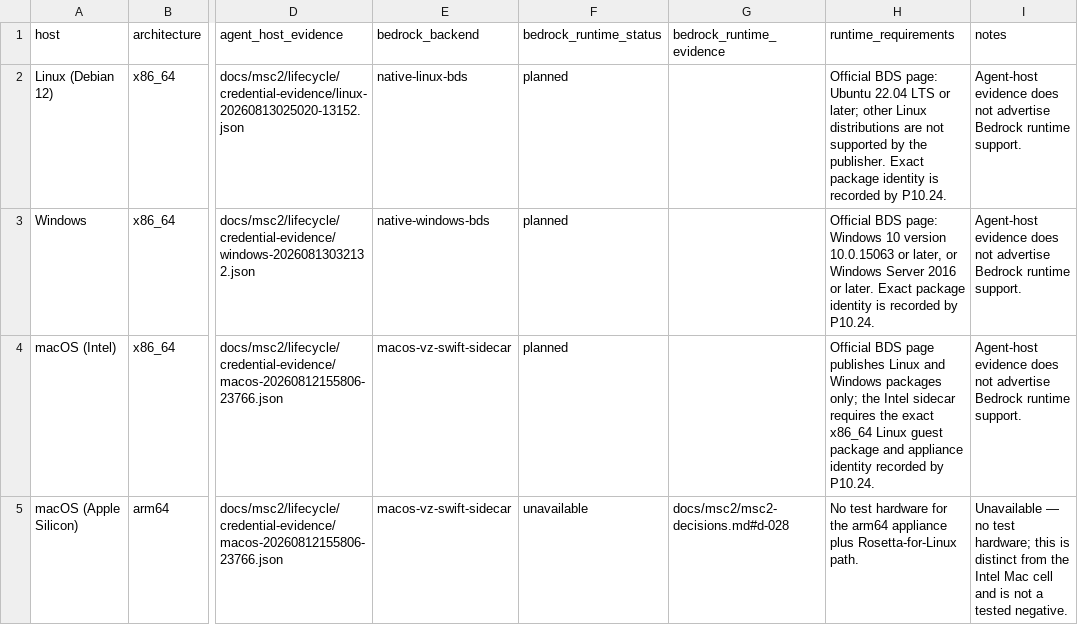
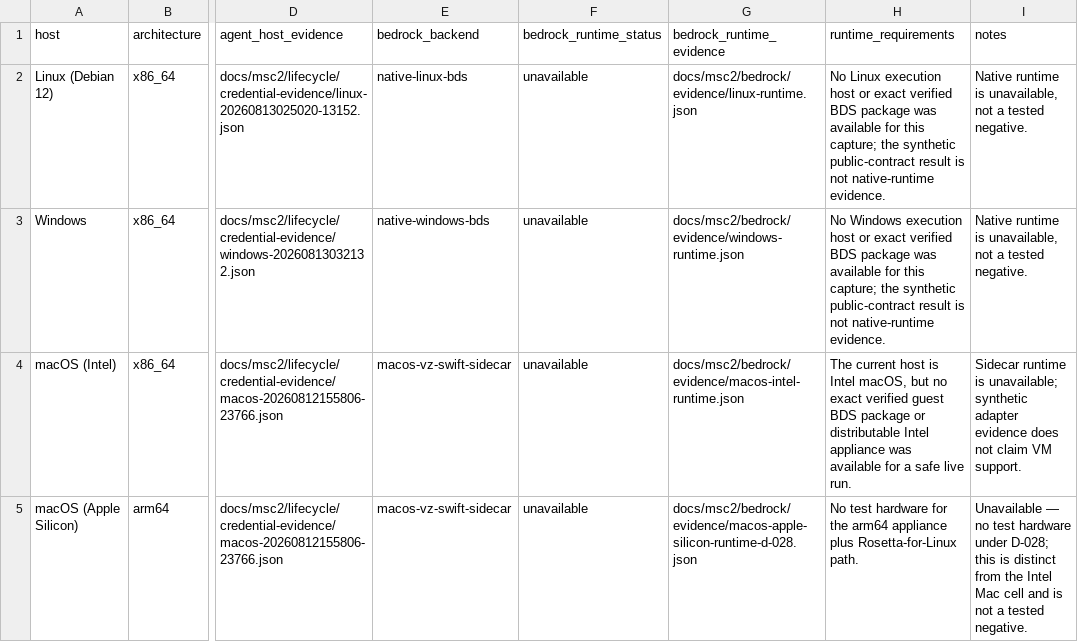
Before and after one commit to ctemple9/msc2, a CSV file: docs/msc2/bedrock/compatibility-matrix.csv, drawn as a sheet; only a part is shown, gaps mark what is left out; the diff names each change by its address in the sheet, - before the commit and + after, or states it on an @@ line.

Commit message:
P10.25: record Bedrock runtime evidence

```diff
--- a/docs/msc2/bedrock/compatibility-matrix.csv
+++ b/docs/msc2/bedrock/compatibility-matrix.csv
-F2:F4 (bedrock_runtime_status): planned
+F2:F4 (bedrock_runtime_status): unavailable
-G2 (bedrock_runtime_evidence): (empty)
+G2 (bedrock_runtime_evidence): docs/msc2/bedrock/evidence/linux-runtime.json
-H2 (runtime_requirements): Official BDS page: Ubuntu 22.04 LTS or later; other Linux distributions are not supported by the publisher. Exact package identity is recorded by P10.24.
+H2 (runtime_requirements): No Linux execution host or exact verified BDS package was available for this capture; the synthetic public-contract result is not native-runtime evidence.
-I2:I3 (notes): Agent-host evidence does not advertise Bedrock runtime support.
+I2:I3 (notes): Native runtime is unavailable, not a tested negative.
-G3 (bedrock_runtime_evidence): (empty)
+G3 (bedrock_runtime_evidence): docs/msc2/bedrock/evidence/windows-runtime.json
-H3 (runtime_requirements): Official BDS page: Windows 10 version 10.0.15063 or later, or Windows Server 2016 or later. Exact package identity is recorded by P10.24.
+H3 (runtime_requirements): No Windows execution host or exact verified BDS package was available for this capture; the synthetic public-contract result is not native-runtime evidence.
-G4 (bedrock_runtime_evidence): (empty)
+G4 (bedrock_runtime_evidence): docs/msc2/bedrock/evidence/macos-intel-runtime.json
-H4 (runtime_requirements): Official BDS page publishes Linux and Windows packages only; the Intel sidecar requires the exact x86_64 Linux guest package and appliance identity recorded by P10.24.
+H4 (runtime_requirements): The current host is Intel macOS, but no exact verified guest BDS package or distributable Intel appliance was available for a safe live run.
-I4 (notes): Agent-host evidence does not advertise Bedrock runtime support.
+I4 (notes): Sidecar runtime is unavailable; synthetic adapter evidence does not claim VM support.
-G5 (bedrock_runtime_evidence): docs/msc2/msc2-decisions.md#d-028
+G5 (bedrock_runtime_evidence): docs/msc2/bedrock/evidence/macos-apple-silicon-runtime-d-028.json
-I5 (notes): …no test hardware; this is…
+I5 (notes): …no test hardware under D-028; this is…
```
Also changed, not shown: 6 other files.
